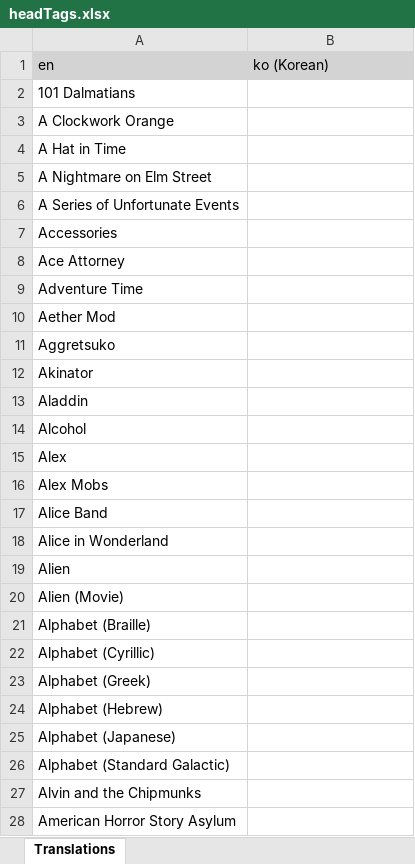
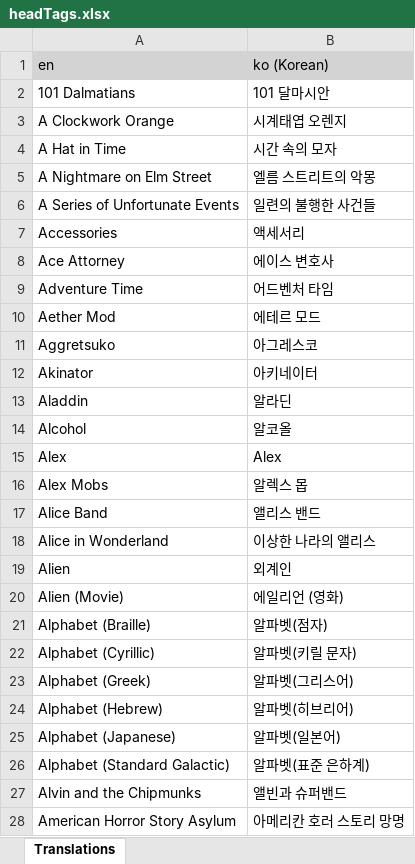
Before and after one commit to LordRazen/mchv2-translations-plugin, an Excel workbook: lang/ko/headTags.xlsx, sheet Translations, drawn as a sheet; only a part is shown; values as stored, in another font and other column widths than the file's, no borders; the diff covers the shown part only; the diff names each change by its address in the sheet, - before the commit and + after, or states it on an @@ line.

Commit message:
Update Translations

```diff
--- a/lang/ko/headTags.xlsx (sheet Translations)
+++ b/lang/ko/headTags.xlsx (sheet Translations)
-B2 (ko (Korean)): (empty)
+B2 (ko (Korean)): 101 달마시안
-B3 (ko (Korean)): (empty)
+B3 (ko (Korean)): 시계태엽 오렌지
-B4 (ko (Korean)): (empty)
+B4 (ko (Korean)): 시간 속의 모자
-B5 (ko (Korean)): (empty)
+B5 (ko (Korean)): 엘름 스트리트의 악몽
-B6 (ko (Korean)): (empty)
+B6 (ko (Korean)): 일련의 불행한 사건들
-B7 (ko (Korean)): (empty)
+B7 (ko (Korean)): 액세서리
-B8 (ko (Korean)): (empty)
+B8 (ko (Korean)): 에이스 변호사
-B9 (ko (Korean)): (empty)
+B9 (ko (Korean)): 어드벤처 타임
-B10 (ko (Korean)): (empty)
+B10 (ko (Korean)): 에테르 모드
-B11 (ko (Korean)): (empty)
+B11 (ko (Korean)): 아그레스코
-B12 (ko (Korean)): (empty)
+B12 (ko (Korean)): 아키네이터
-B13 (ko (Korean)): (empty)
+B13 (ko (Korean)): 알라딘
-B14 (ko (Korean)): (empty)
+B14 (ko (Korean)): 알코올
-B15 (ko (Korean)): (empty)
+B15 (ko (Korean)): Alex
-B16 (ko (Korean)): (empty)
+B16 (ko (Korean)): 알렉스 몹
-B17 (ko (Korean)): (empty)
+B17 (ko (Korean)): 앨리스 밴드
-B18 (ko (Korean)): (empty)
+B18 (ko (Korean)): 이상한 나라의 앨리스
-B19 (ko (Korean)): (empty)
+B19 (ko (Korean)): 외계인
-B20 (ko (Korean)): (empty)
+B20 (ko (Korean)): 에일리언 (영화)
-B21 (ko (Korean)): (empty)
+B21 (ko (Korean)): 알파벳(점자)
-B22 (ko (Korean)): (empty)
+B22 (ko (Korean)): 알파벳(키릴 문자)
-B23 (ko (Korean)): (empty)
+B23 (ko (Korean)): 알파벳(그리스어)
-B24 (ko (Korean)): (empty)
+B24 (ko (Korean)): 알파벳(히브리어)
-B25 (ko (Korean)): (empty)
+B25 (ko (Korean)): 알파벳(일본어)
-B26 (ko (Korean)): (empty)
+B26 (ko (Korean)): 알파벳(표준 은하계)
-B27 (ko (Korean)): (empty)
+B27 (ko (Korean)): 앨빈과 슈퍼밴드
-B28 (ko (Korean)): (empty)
+B28 (ko (Korean)): 아메리칸 호러 스토리 망명
```
Also changed, not shown: 15 edited cells elsewhere in this sheet, 3 other files.
